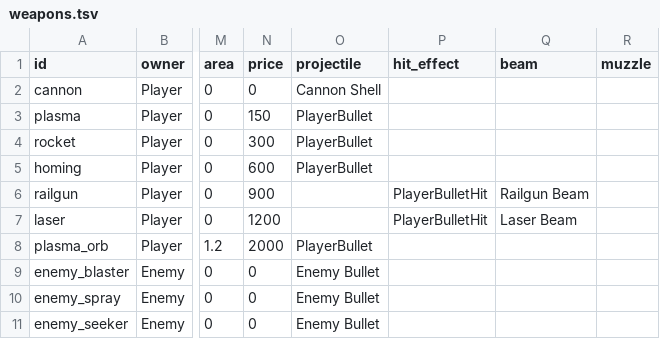
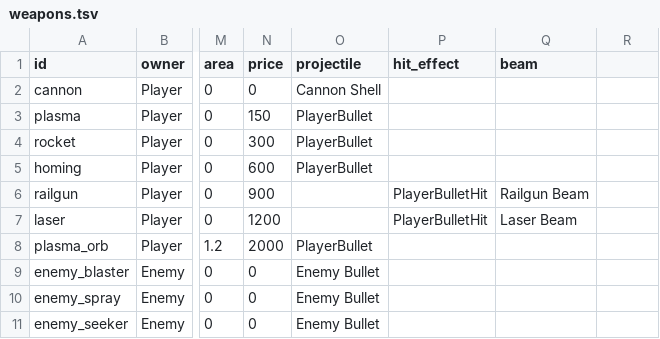
Before and after one commit to BarVit/UnityHomeWorks, a TSV file: Flappy Terminator/Assets/Data/Tables/weapons.tsv, drawn as a sheet; only a part is shown, gaps mark what is left out; the diff names each change by its address in the sheet, - before the commit and + after, or states it on an @@ line.

```diff
--- a/Flappy Terminator/Assets/Data/Tables/weapons.tsv
+++ b/Flappy Terminator/Assets/Data/Tables/weapons.tsv
-R1: muzzle
+R1: (empty)
```
Also changed, not shown: 15 other files.
